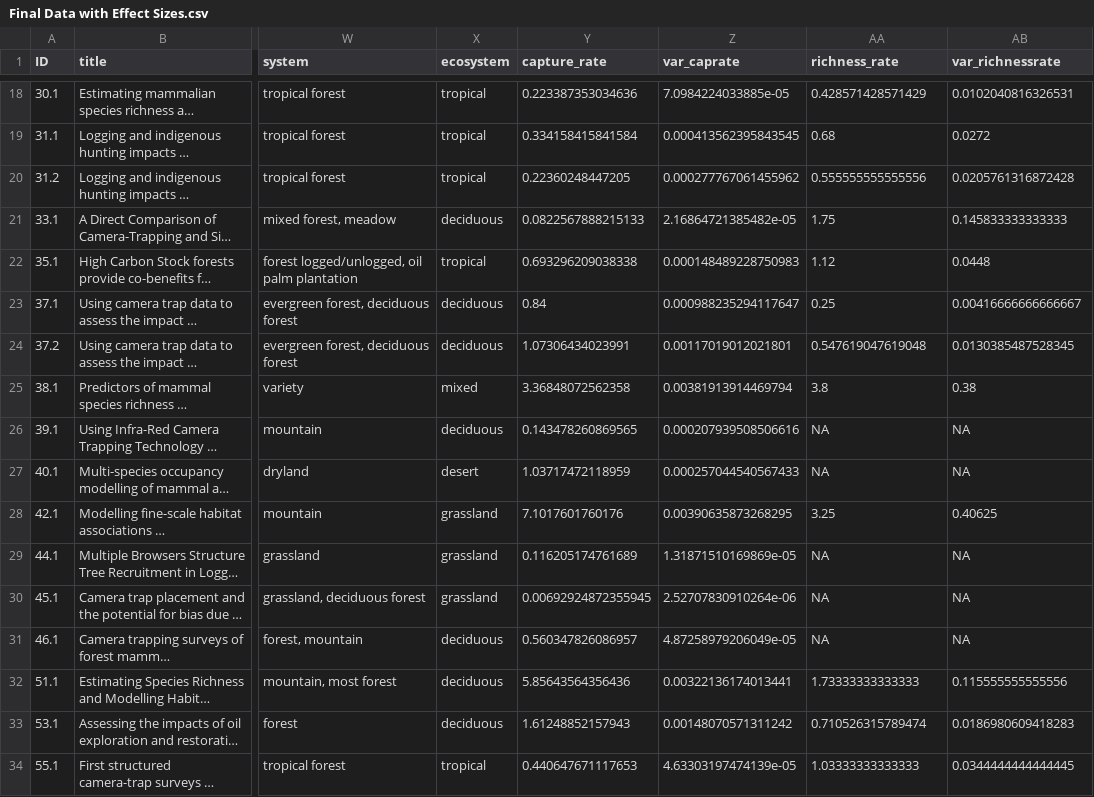
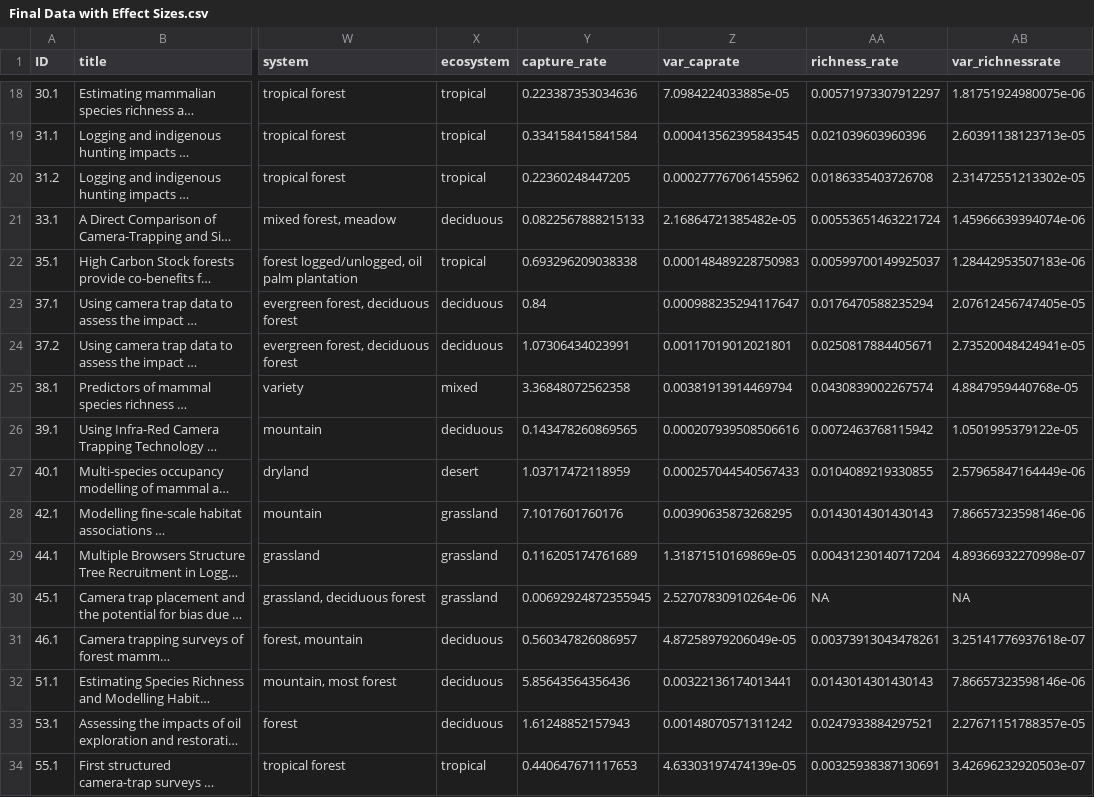
Before and after one commit to nargolg1/PhD-Shelter-Shrub-Climate, a CSV file: Camtrap Review/Final Data with Effect Sizes.csv, drawn as a sheet; only a part is shown, gaps mark what is left out; long unchanged cells end in …; the diff covers the shown part only; the diff names each change by its address in the sheet, - before the commit and + after, or states it on an @@ line.

```diff
--- a/Camtrap Review/Final Data with Effect Sizes.csv
+++ b/Camtrap Review/Final Data with Effect Sizes.csv
-AA18 (richness_rate): 0.428571428571429
+AA18 (richness_rate): 0.00571973307912297
-AB18 (var_richnessrate): 0.0102040816326531
+AB18 (var_richnessrate): 1.81751924980075e-06
-AA19 (richness_rate): 0.68
+AA19 (richness_rate): 0.021039603960396
-AB19 (var_richnessrate): 0.0272
+AB19 (var_richnessrate): 2.60391138123713e-05
-AA20 (richness_rate): 0.555555555555556
+AA20 (richness_rate): 0.0186335403726708
-AB20 (var_richnessrate): 0.0205761316872428
+AB20 (var_richnessrate): 2.31472551213302e-05
-AA21 (richness_rate): 1.75
+AA21 (richness_rate): 0.00553651463221724
-AB21 (var_richnessrate): 0.145833333333333
+AB21 (var_richnessrate): 1.45966639394074e-06
-AA22 (richness_rate): 1.12
+AA22 (richness_rate): 0.00599700149925037
-AB22 (var_richnessrate): 0.0448
+AB22 (var_richnessrate): 1.28442953507183e-06
-AA23 (richness_rate): 0.25
+AA23 (richness_rate): 0.0176470588235294
-AB23 (var_richnessrate): 0.00416666666666667
+AB23 (var_richnessrate): 2.07612456747405e-05
-AA24 (richness_rate): 0.547619047619048
+AA24 (richness_rate): 0.0250817884405671
-AB24 (var_richnessrate): 0.0130385487528345
+AB24 (var_richnessrate): 2.73520048424941e-05
-AA25 (richness_rate): 3.8
+AA25 (richness_rate): 0.0430839002267574
-AB25 (var_richnessrate): 0.38
+AB25 (var_richnessrate): 4.8847959440768e-05
-AA26 (richness_rate): NA
+AA26 (richness_rate): 0.0072463768115942
-AB26 (var_richnessrate): NA
+AB26 (var_richnessrate): 1.0501995379122e-05
-AA27 (richness_rate): NA
+AA27 (richness_rate): 0.0104089219330855
-AB27 (var_richnessrate): NA
+AB27 (var_richnessrate): 2.57965847164449e-06
-AA28 (richness_rate): 3.25
+AA28 (richness_rate): 0.0143014301430143
-AB28 (var_richnessrate): 0.40625
+AB28 (var_richnessrate): 7.86657323598146e-06
-AA29 (richness_rate): NA
+AA29 (richness_rate): 0.00431230140717204
-AB29 (var_richnessrate): NA
+AB29 (var_richnessrate): 4.89366932270998e-07
-AA31 (richness_rate): NA
+AA31 (richness_rate): 0.00373913043478261
-AB31 (var_richnessrate): NA
+AB31 (var_richnessrate): 3.25141776937618e-07
-AA32 (richness_rate): 1.73333333333333
+AA32 (richness_rate): 0.0143014301430143
-AB32 (var_richnessrate): 0.115555555555556
+AB32 (var_richnessrate): 7.86657323598146e-06
-AA33 (richness_rate): 0.710526315789474
+AA33 (richness_rate): 0.0247933884297521
-AB33 (var_richnessrate): 0.0186980609418283
+AB33 (var_richnessrate): 2.27671151788357e-05
-AA34 (richness_rate): 1.03333333333333
+AA34 (richness_rate): 0.00325938387130691
-AB34 (var_richnessrate): 0.0344444444444445
+AB34 (var_richnessrate): 3.42696232920503e-07
```
Also changed, not shown: 86 edited cells elsewhere in this file, 2 other files.
